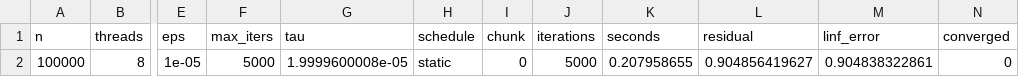
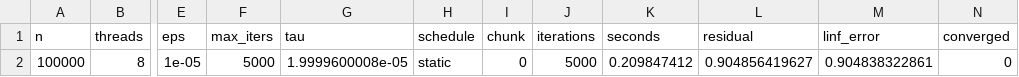
Before and after one commit to xylonnnnnn/Parallelism, a CSV file: 22/task3/data/results_task3_schedule.csv, drawn as a sheet; only a part is shown, gaps mark what is left out; the diff names each change by its address in the sheet, - before the commit and + after, or states it on an @@ line.

```diff
--- a/22/task3/data/results_task3_schedule.csv
+++ b/22/task3/data/results_task3_schedule.csv
-K2 (seconds): 0.207958655
+K2 (seconds): 0.209847412
```
Also changed, not shown: 2 other files.
